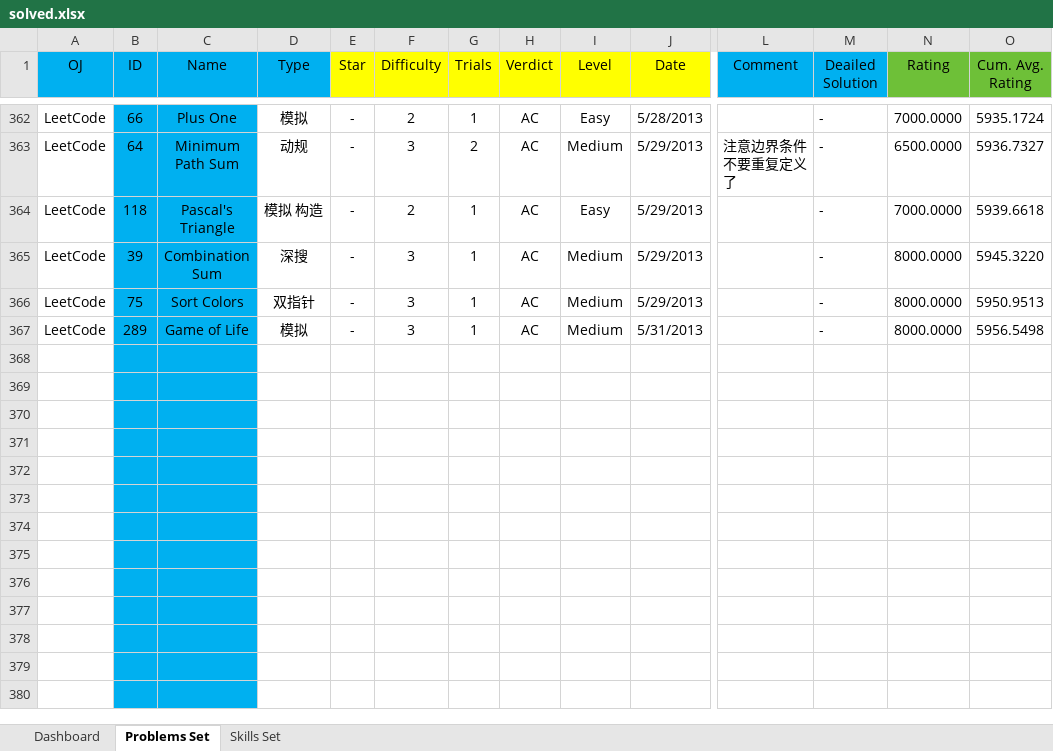
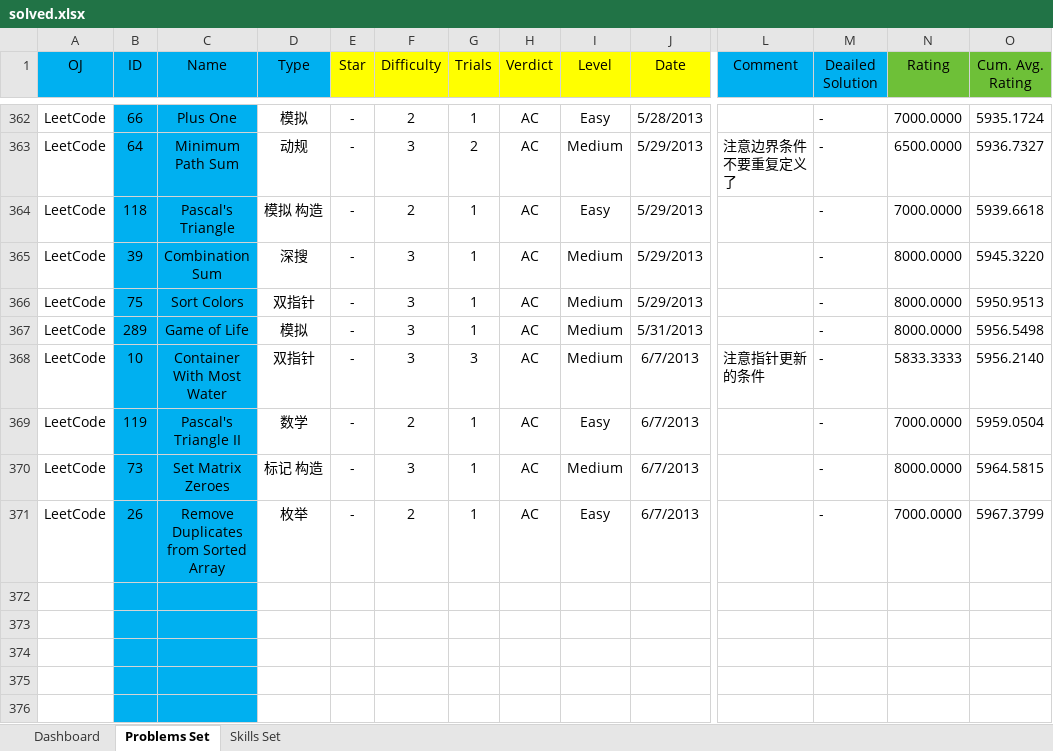
Before and after one commit to Greenwicher/Competitive-Programming, an Excel workbook: solved.xlsx, sheet Problems Set, drawn as a sheet; only a part is shown, gaps mark what is left out; the shorter side is filled out with more unchanged rows; values as stored, in another font and other column widths than the file's, no borders; conditional formats not drawn; removed rows and columns are numbered as before the commit, all else as after; rows hold the shown columns only; the diff names each change by its address in the sheet, - before the commit and + after, or states it on an @@ line.

```diff
--- a/solved.xlsx (sheet Problems Set)
+++ b/solved.xlsx (sheet Problems Set)
-row 368: (empty)
-row 369: (empty)
-row 370: (empty)
-row 371: (empty)
+row 368: LeetCode | 10 | Container With Most Water | 双指针 | - | 3 | 3 | AC | Medium | 6/7/2013 | 注意指针更新的条件 | - | 5833.3333 | 5956.2140
+row 369: LeetCode | 119 | Pascal's Triangle II | 数学 | - | 2 | 1 | AC | Easy | 6/7/2013 |  | - | 7000.0000 | 5959.0504
+row 370: LeetCode | 73 | Set Matrix Zeroes | 标记 构造 | - | 3 | 1 | AC | Medium | 6/7/2013 |  | - | 8000.0000 | 5964.5815
+row 371: LeetCode | 26 | Remove Duplicates from Sorted Array | 枚举 | - | 2 | 1 | AC | Easy | 6/7/2013 |  | - | 7000.0000 | 5967.3799
```
Also changed, not shown: sheet Dashboard, charts or pictures, 4 other files.
